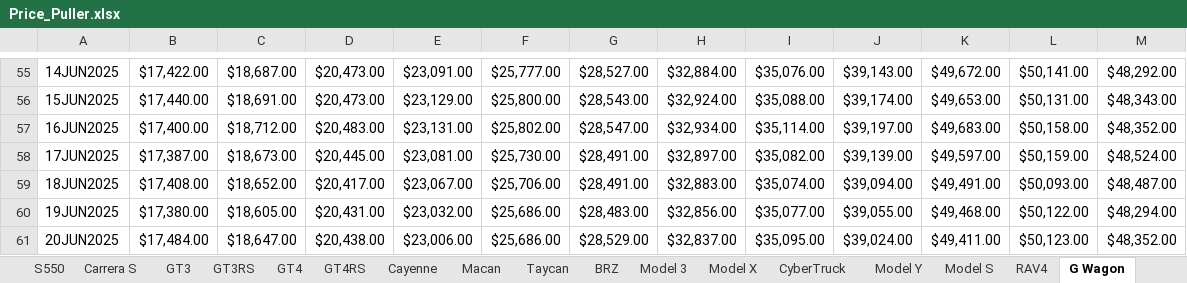
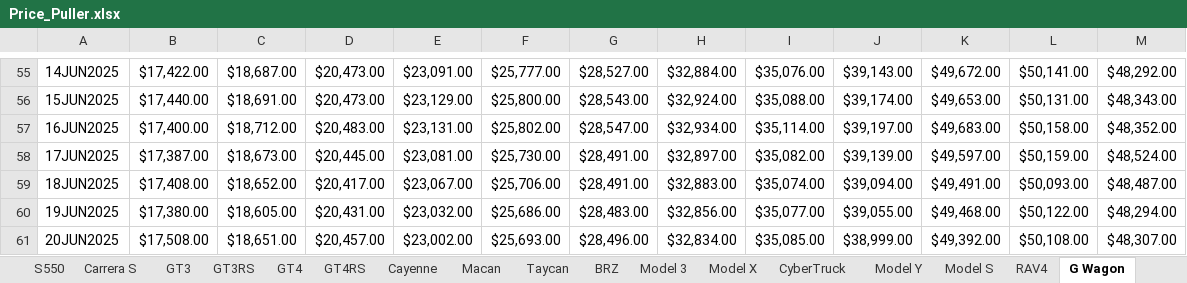
Before and after one commit to CantCommitRiteNow/Price-Puller---Used-Cars, an Excel workbook: Price_Puller.xlsx, sheet G Wagon, drawn as a sheet; only a part is shown, gaps mark what is left out; values as stored, in another font and other column widths than the file's, no borders; conditional formats not drawn; removed rows and columns are numbered as before the commit, all else as after; the diff names each change by its address in the sheet, - before the commit and + after, or states it on an @@ line.

```diff
--- a/Price_Puller.xlsx (sheet G Wagon)
+++ b/Price_Puller.xlsx (sheet G Wagon)
-row 61: 20JUN2025 | $17,484.00 | $18,647.00 | $20,438.00 | $23,006.00 | $25,686.00 | $28,529.00 | $32,837.00 | $35,095.00 | $39,024.00 | $49,411.00 | $50,123.00 | $48,352.00
+row 61: 20JUN2025 | $17,508.00 | $18,651.00 | $20,457.00 | $23,002.00 | $25,693.00 | $28,496.00 | $32,834.00 | $35,085.00 | $38,999.00 | $49,392.00 | $50,108.00 | $48,307.00
```
Also changed, not shown: sheet S550, sheet 718 Cayman, sheet Wrangler, sheet Q5, sheet Cayenne, sheet Accord, 34 more sheets, 1 other file.
